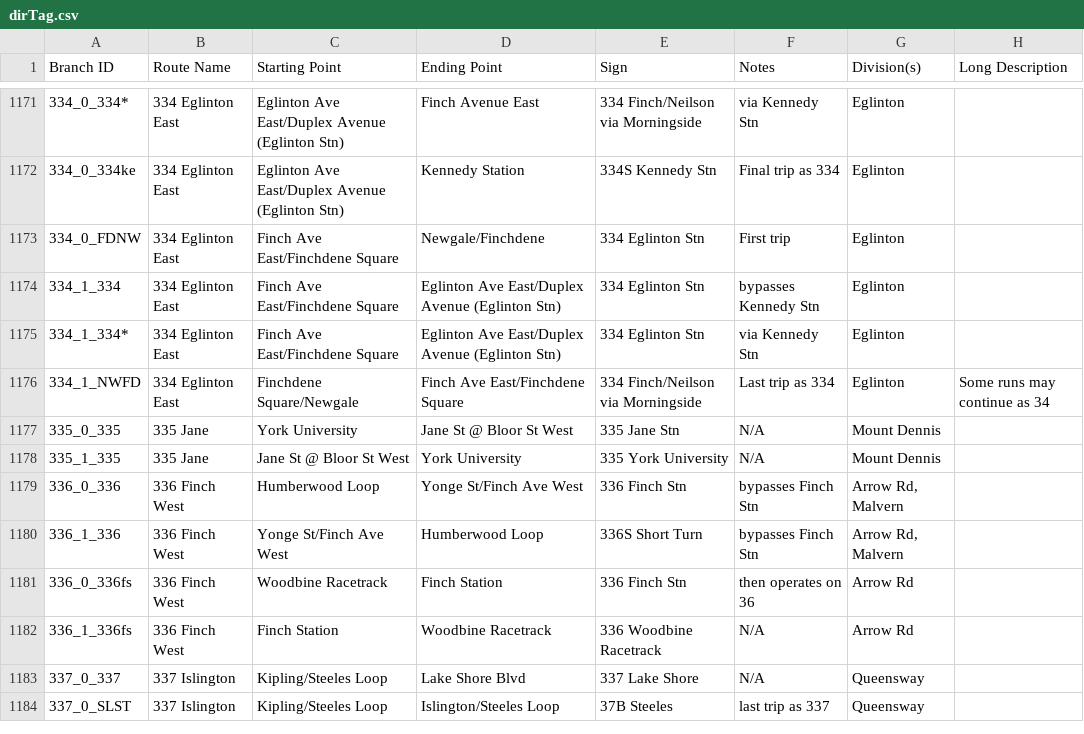
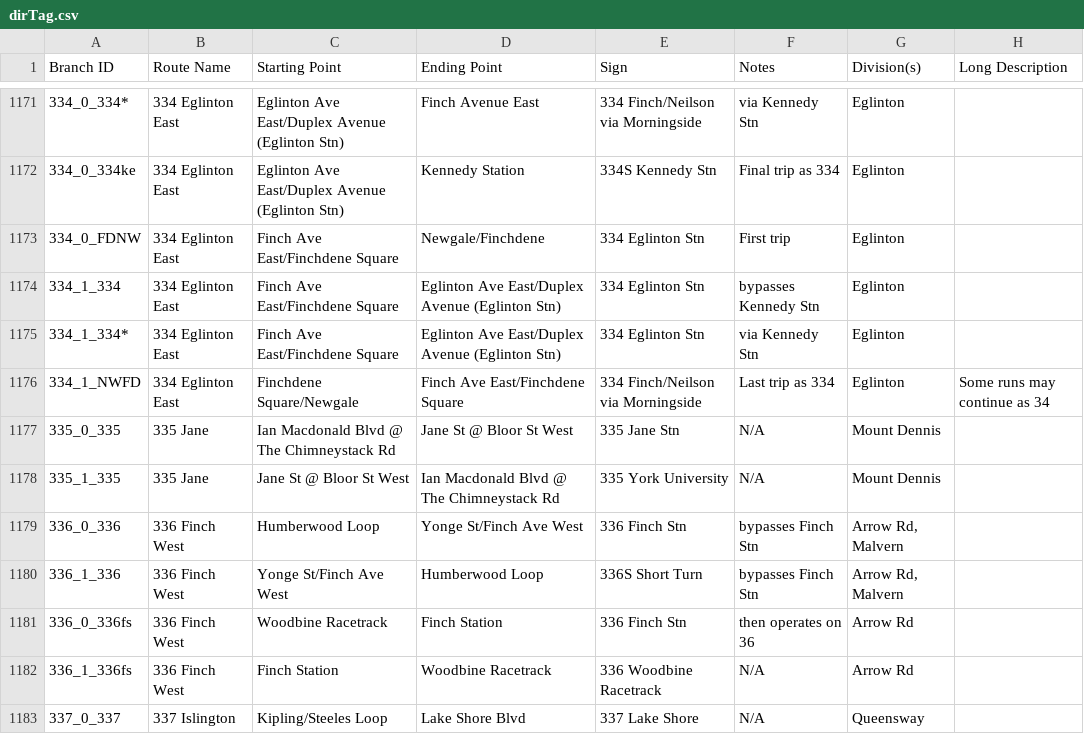
Before and after one commit to BlueNightToronto/njc, a CSV file: njc/dirTag.csv, drawn as a sheet; only a part is shown, gaps mark what is left out; the shorter side is filled out with more unchanged rows.

Commit message:
Updated branches

```diff
--- a/njc/dirTag.csv
+++ b/njc/dirTag.csv
@@ -1176,4 +1176,4 @@ Branch ID	Route Name 	Starting Point	Ending Point	Sign	Notes	Division(s)	Long De
 334_1_NWFD	334 Eglinton East	Finchdene Square/Newgale	Finch Ave East/Finchdene Square	334 Finch/Neilson via Morningside	Last trip as 334	Eglinton	Some runs may continue as 34
-335_0_335	335 Jane	York University	Jane St @ Bloor St West	335 Jane Stn	N/A	Mount Dennis	
-335_1_335	335 Jane	Jane St @ Bloor St West	York University	335 York University	N/A	Mount Dennis	
+335_0_335	335 Jane	Ian Macdonald Blvd @ The Chimneystack Rd	Jane St @ Bloor St West	335 Jane Stn	N/A	Mount Dennis	
+335_1_335	335 Jane	Jane St @ Bloor St West	Ian Macdonald Blvd @ The Chimneystack Rd	335 York University	N/A	Mount Dennis	
 336_0_336	336 Finch West	Humberwood Loop	Yonge St/Finch Ave West	336 Finch Stn	bypasses Finch Stn	Arrow Rd, Malvern	
```
